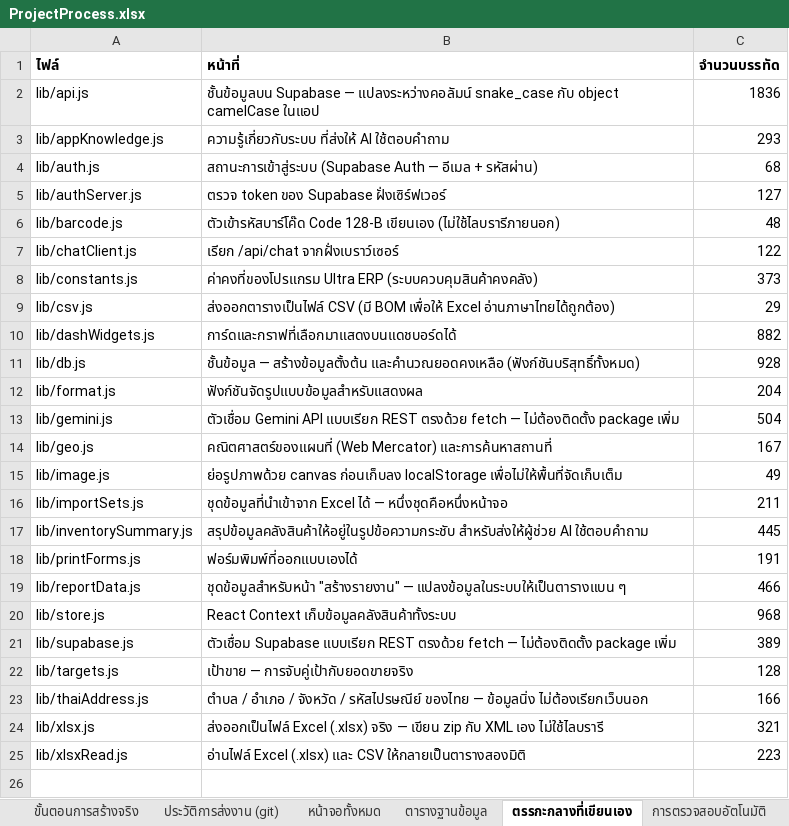
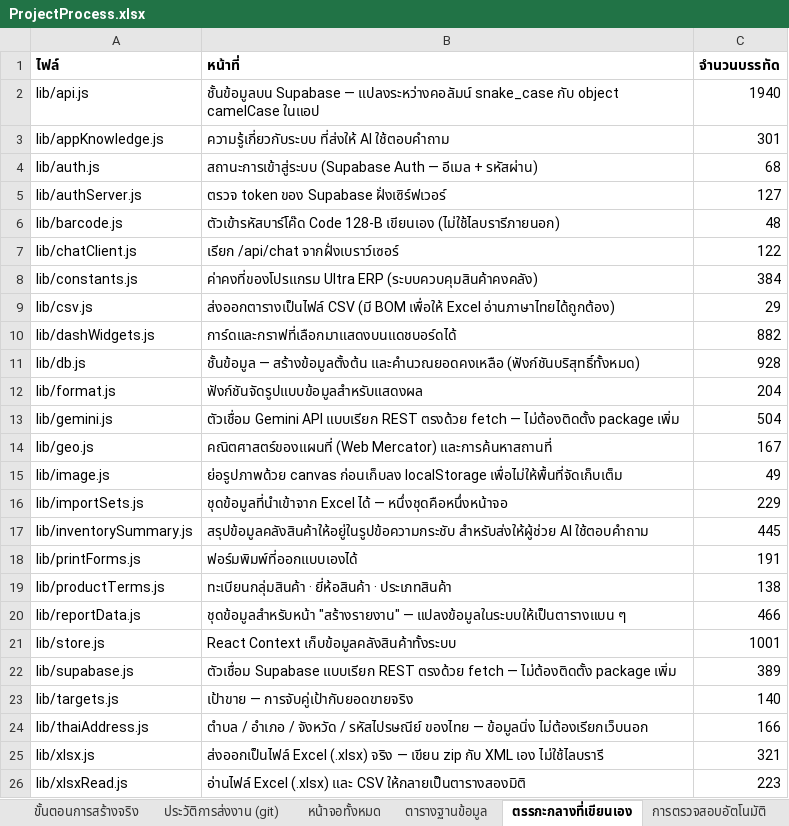
Before and after one commit to actingsubltsuteepatchotasing-dot/InventorySystem, an Excel workbook: Docs/ProjectProcess.xlsx, sheet ตรรกะกลางที่เขียนเอง, drawn as a sheet; values as stored, in another font and other column widths than the file's, no borders; addresses are those after the commit; the diff names each change by its address in the sheet, - before the commit and + after, or states it on an @@ line.

```diff
--- a/Docs/ProjectProcess.xlsx (sheet ตรรกะกลางที่เขียนเอง)
+++ b/Docs/ProjectProcess.xlsx (sheet ตรรกะกลางที่เขียนเอง)
-C2 (จำนวนบรรทัด): 1836
+C2 (จำนวนบรรทัด): 1940
-C3 (จำนวนบรรทัด): 293
+C3 (จำนวนบรรทัด): 301
-C8 (จำนวนบรรทัด): 373
+C8 (จำนวนบรรทัด): 384
-C16 (จำนวนบรรทัด): 211
+C16 (จำนวนบรรทัด): 229
+row 19: lib/productTerms.js | ทะเบียนกลุ่มสินค้า · ยี่ห้อสินค้า · ประเภทสินค้า | 138
-C21 (จำนวนบรรทัด): 968
+C21 (จำนวนบรรทัด): 1001
-C23 (จำนวนบรรทัด): 128
+C23 (จำนวนบรรทัด): 140
```
Also changed, not shown: sheet ประวัติการส่งงาน (git), sheet ขั้นตอนการสร้างจริง, sheet หน้าจอทั้งหมด, sheet ภาพรวมโครงงาน, sheet ตารางฐานข้อมูล, sheet การตรวจสอบอัตโนมัติ, 15 other files.
